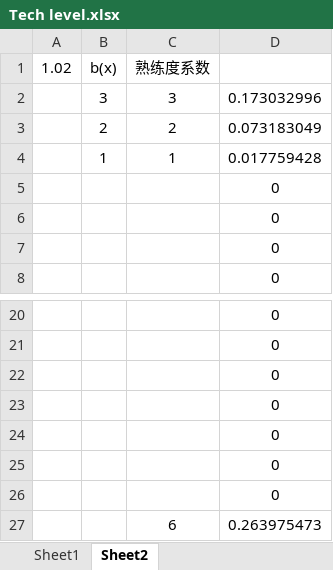
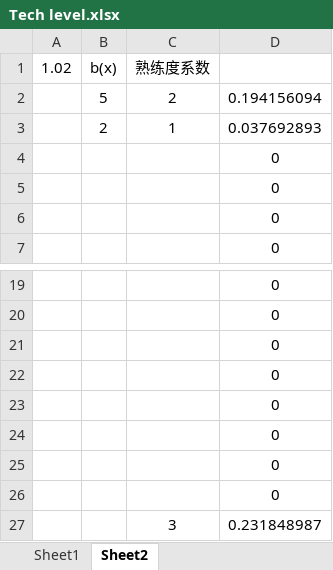
Before and after one commit to ibicdlcod/GuoMuoRuoProject, an Excel workbook: doc/Tech level.xlsx, sheet Sheet2, drawn as a sheet; only a part is shown, gaps mark what is left out; values as stored, in another font and other column widths than the file's, no borders; removed rows and columns are numbered as before the commit, all else as after; the diff names each change by its address in the sheet, - before the commit and + after, or states it on an @@ line.

```diff
--- a/doc/Tech level.xlsx (sheet Sheet2)
+++ b/doc/Tech level.xlsx (sheet Sheet2)
-row 2:  | 3 | 3 | 0.173032996
-row 3:  | 2 | 2 | 0.073183049
-row 4:  | 1 | 1 | 0.017759428
+row 2:  | 5 | 2 | 0.194156094
+row 3:  | 2 | 1 | 0.037692893
-row 27:  |  | 6 | 0.263975473
+row 26:  |  |  | 0
+row 27:  |  | 3 | 0.231848987
```
Also changed, not shown: sheet Sheet1, formulas that keep their value, 10 other files.
